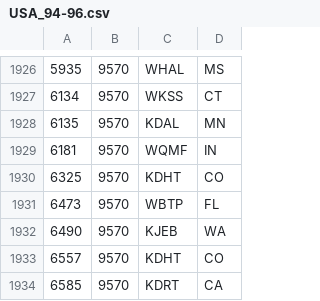
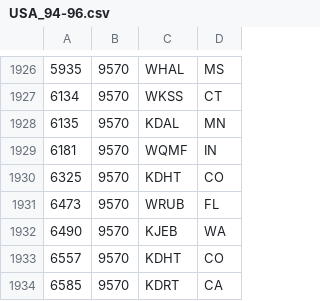
Before and after one commit to PE5PVB/TEF6686_ESP32, a CSV file: data/USA_94-96.csv, drawn as a sheet; only a part is shown, gaps mark what is left out.

Commit message:
Update in database

```diff
--- a/data/USA_94-96.csv
+++ b/data/USA_94-96.csv
@@ -1930,3 +1930,3 @@
 6325;9570;KDHT;CO
-6473;9570;WBTP;FL
+6473;9570;WRUB;FL
 6490;9570;KJEB;WA
```
